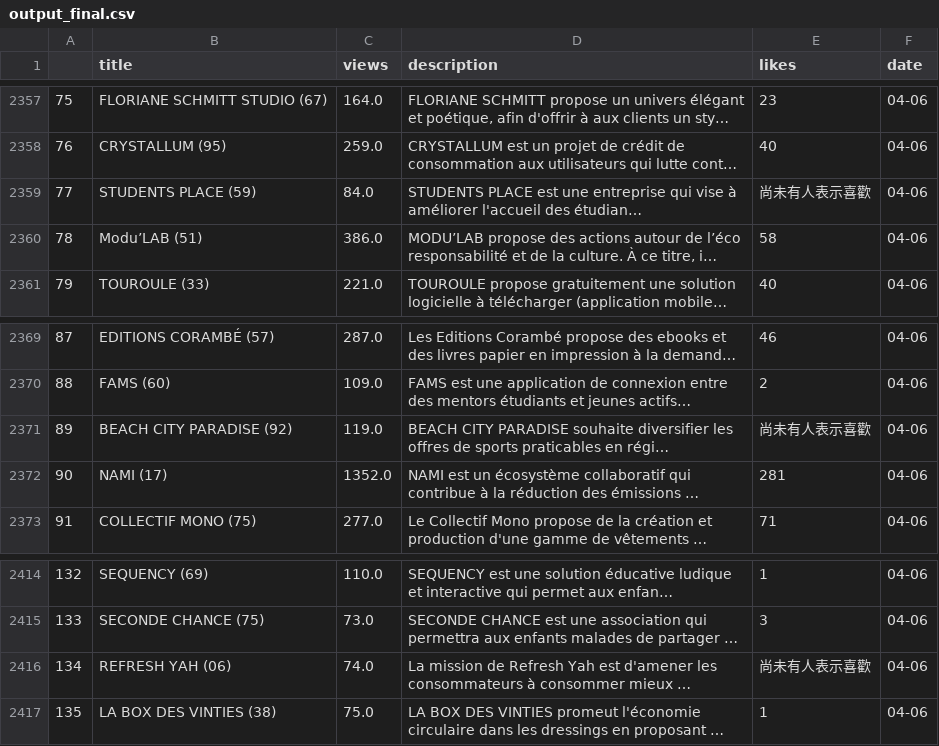
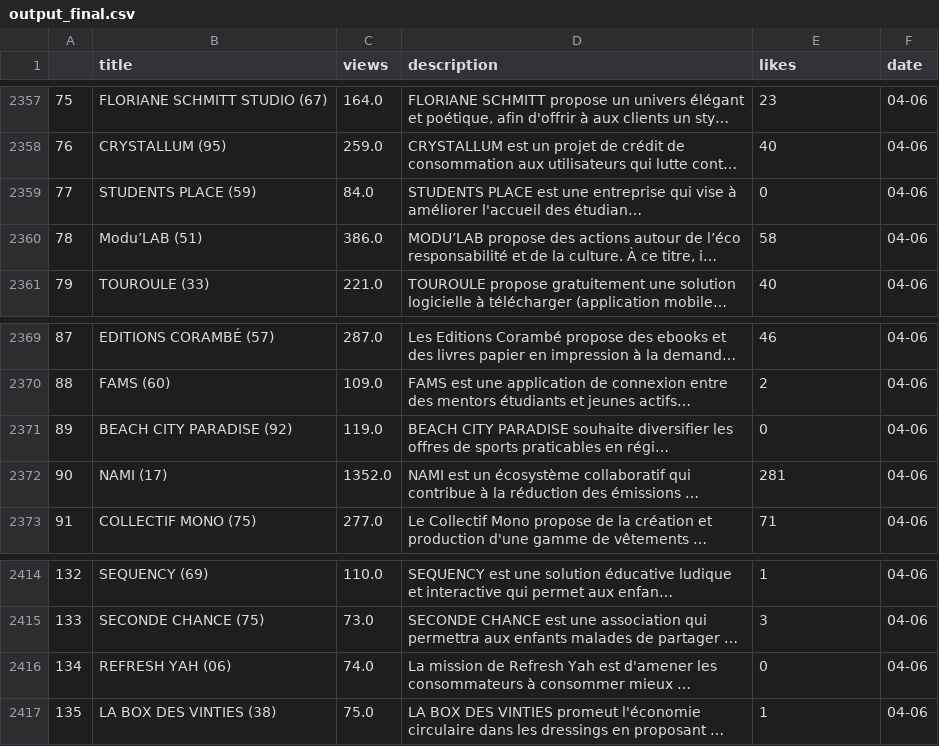
Before and after one commit to NicolasJulienData/MoovJee-Contest-Dashboard, a CSV file: output_final.csv, drawn as a sheet; only a part is shown, gaps mark what is left out; long unchanged cells end in …; the diff names each change by its address in the sheet, - before the commit and + after, or states it on an @@ line.

Commit message:
Update output_final.csv

```diff
--- a/output_final.csv
+++ b/output_final.csv
-E2359 (likes): 尚未有人表示喜歡
+E2359 (likes): 0
-E2371 (likes): 尚未有人表示喜歡
+E2371 (likes): 0
-E2416 (likes): 尚未有人表示喜歡
+E2416 (likes): 0
```
